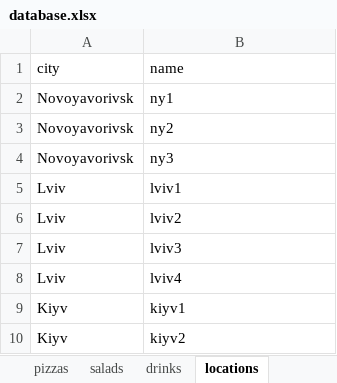
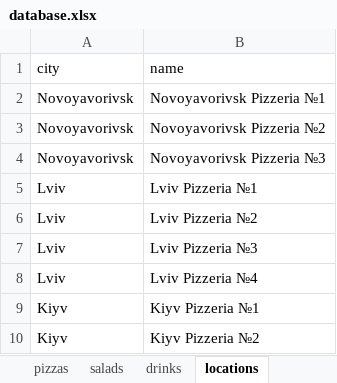
Before and after one commit to AndriyStep12/PizzaLand, an Excel workbook: src/components/database/database.xlsx, sheet locations, drawn as a sheet; values as stored, in another font and other column widths than the file's, no borders; the diff names each change by its address in the sheet, - before the commit and + after, or states it on an @@ line.

```diff
--- a/src/components/database/database.xlsx (sheet locations)
+++ b/src/components/database/database.xlsx (sheet locations)
-B2 (name): ny1
+B2 (name): Novoyavorivsk Pizzeria №1
-B3 (name): ny2
+B3 (name): Novoyavorivsk Pizzeria №2
-B4 (name): ny3
+B4 (name): Novoyavorivsk Pizzeria №3
-B5 (name): lviv1
+B5 (name): Lviv Pizzeria №1
-B6 (name): lviv2
+B6 (name): Lviv Pizzeria №2
-B7 (name): lviv3
+B7 (name): Lviv Pizzeria №3
-B8 (name): lviv4
+B8 (name): Lviv Pizzeria №4
-B9 (name): kiyv1
+B9 (name): Kiyv Pizzeria №1
-B10 (name): kiyv2
+B10 (name): Kiyv Pizzeria №2
```
Also changed, not shown: sheet drinks, sheet salads, sheet pizzas, 2 other files.
